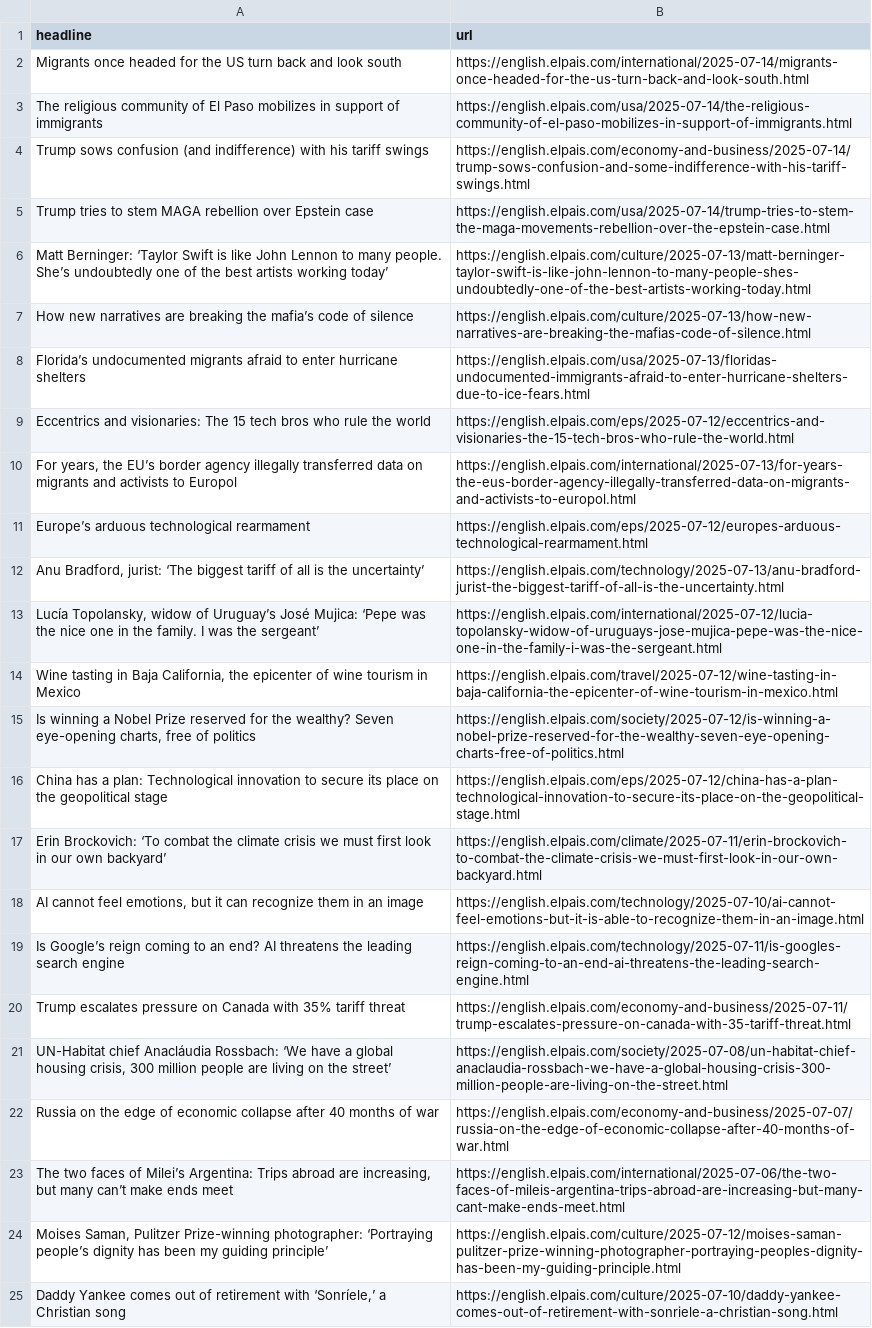
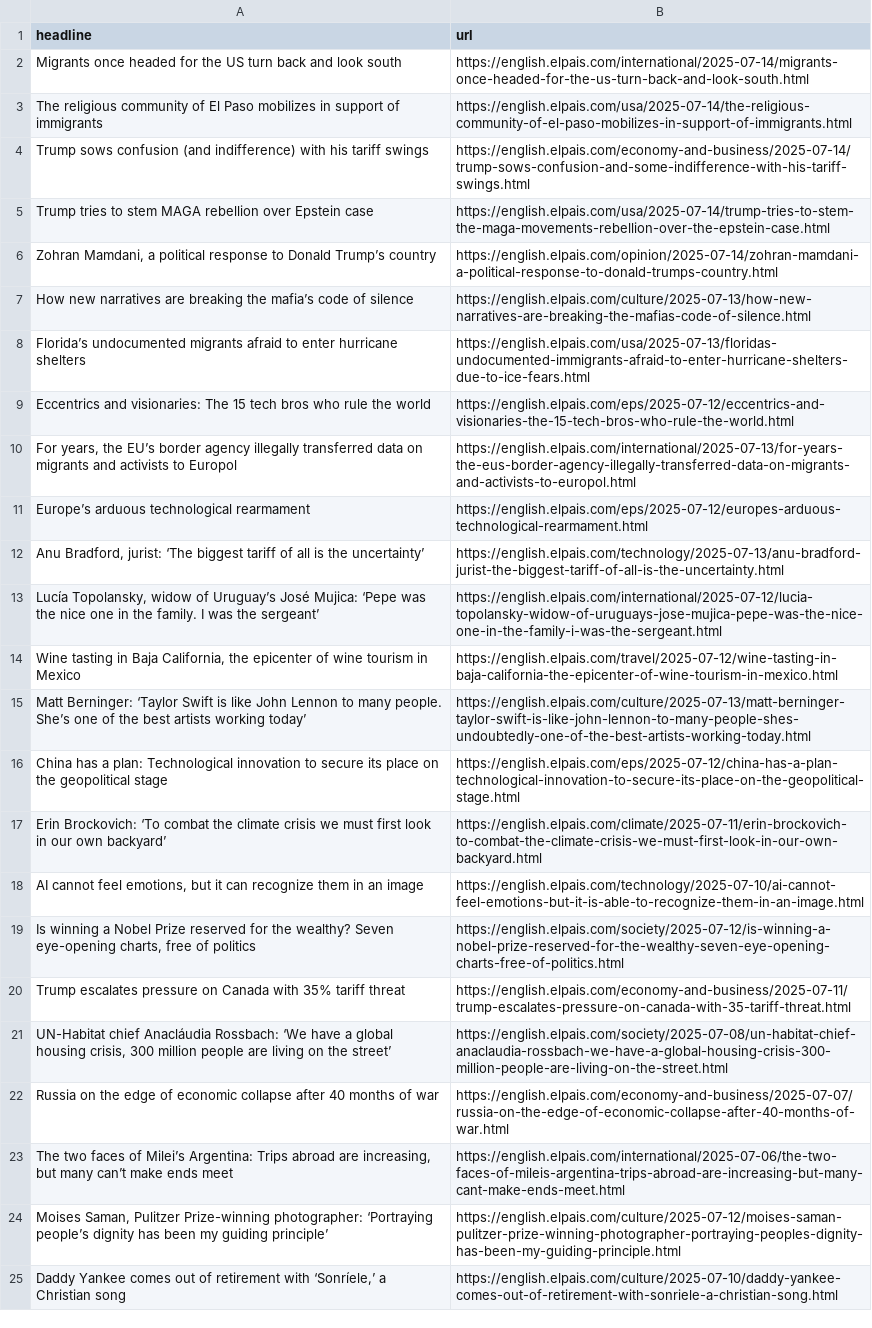
Before and after one commit to Filipe-Teles/el-pais-autoscraper, a CSV file: headlines.csv, drawn as a sheet; only a part is shown.

```diff
--- a/headlines.csv
+++ b/headlines.csv
@@ -5,3 +5,3 @@ Trump sows confusion (and indifference) with his tariff swings,https://english.e
 Trump tries to stem MAGA rebellion over Epstein case,https://english.elpais.com/usa/2025-07-14/trump-tries-to-stem-the-maga-movements-rebellion-over-the-epstein-case.html
-Matt Berninger: ‘Taylor Swift is like John Lennon to many people. She’s undoubtedly one of the best artists working today’,https://english.elpais.com/culture/2025-07-13/matt-berninger-taylor-swift-is-like-john-lennon-to-many-people-shes-undoubtedly-one-of-the-best-artists-working-today.html
+"Zohran Mamdani, a political response to Donald Trump’s country",https://english.elpais.com/opinion/2025-07-14/zohran-mamdani-a-political-response-to-donald-trumps-country.html
 How new narratives are breaking the mafia’s code of silence,https://english.elpais.com/culture/2025-07-13/how-new-narratives-are-breaking-the-mafias-code-of-silence.html
@@ -14,3 +14,3 @@ Europe’s arduous technological rearmament,https://english.elpais.com/eps/2025-
 "Wine tasting in Baja California, the epicenter of wine tourism in Mexico",https://english.elpais.com/travel/2025-07-12/wine-tasting-in-baja-california-the-epicenter-of-wine-tourism-in-mexico.html
-"Is winning a Nobel Prize reserved for the wealthy? Seven eye-opening charts, free of politics",https://english.elpais.com/society/2025-07-12/is-winning-a-nobel-prize-reserved-for-the-wealthy-seven-eye-opening-charts-free-of-politics.html
+Matt Berninger: ‘Taylor Swift is like John Lennon to many people. She’s one of the best artists working today’,https://english.elpais.com/culture/2025-07-13/matt-berninger-taylor-swift-is-like-john-lennon-to-many-people-shes-undoubtedly-one-of-the-best-artists-working-today.html
 China has a plan: Technological innovation to secure its place on the geopolitical stage,https://english.elpais.com/eps/2025-07-12/china-has-a-plan-technological-innovation-to-secure-its-place-on-the-geopolitical-stage.html
@@ -18,3 +18,3 @@ Erin Brockovich: ‘To combat the climate crisis we must first look in our own b
 "AI cannot feel emotions, but it can recognize them in an image ",https://english.elpais.com/technology/2025-07-10/ai-cannot-feel-emotions-but-it-is-able-to-recognize-them-in-an-image.html
-Is Google’s reign coming to an end? AI threatens the leading search engine,https://english.elpais.com/technology/2025-07-11/is-googles-reign-coming-to-an-end-ai-threatens-the-leading-search-engine.html
+"Is winning a Nobel Prize reserved for the wealthy? Seven eye-opening charts, free of politics",https://english.elpais.com/society/2025-07-12/is-winning-a-nobel-prize-reserved-for-the-wealthy-seven-eye-opening-charts-free-of-politics.html
 Trump escalates pressure on Canada with 35% tariff threat ,https://english.elpais.com/economy-and-business/2025-07-11/trump-escalates-pressure-on-canada-with-35-tariff-threat.html
```
